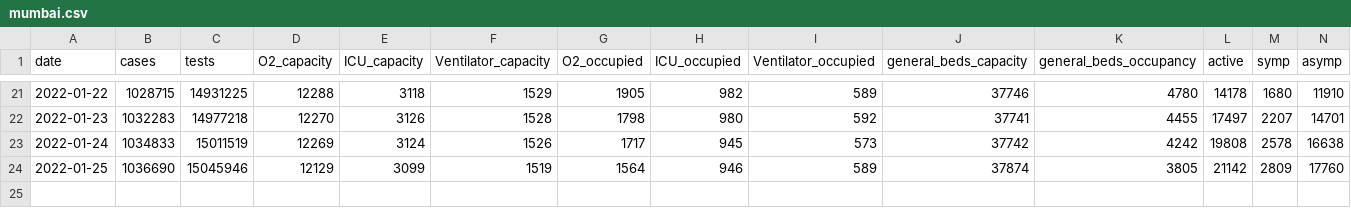
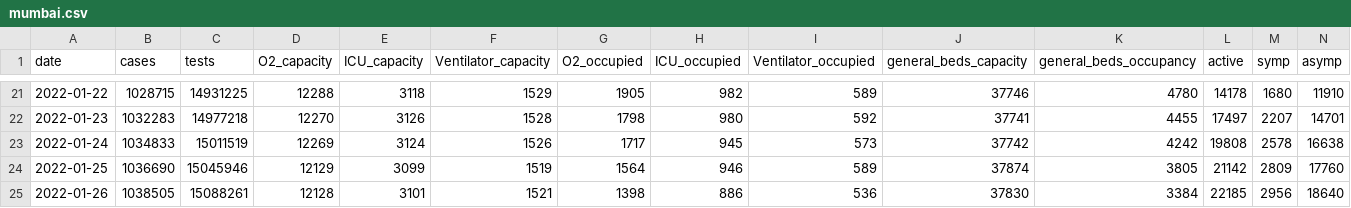
Before and after one commit to grill05/mumbai_mcgm_dashboards_archive, a CSV file: mumbai.csv, drawn as a sheet; only a part is shown, gaps mark what is left out; rows hold the shown columns only; the diff names each change by its address in the sheet, - before the commit and + after, or states it on an @@ line.

Commit message:
Automated report: Adding parsed csv data for today

```diff
--- a/mumbai.csv
+++ b/mumbai.csv
+row 25: 2022-01-26 | 1038505 | 15088261 | 12128 | 3101 | 1521 | 1398 | 886 | 536 | 37830 | 3384 | 22185 | 2956 | 18640
```
Also changed, not shown: 2 other files.
